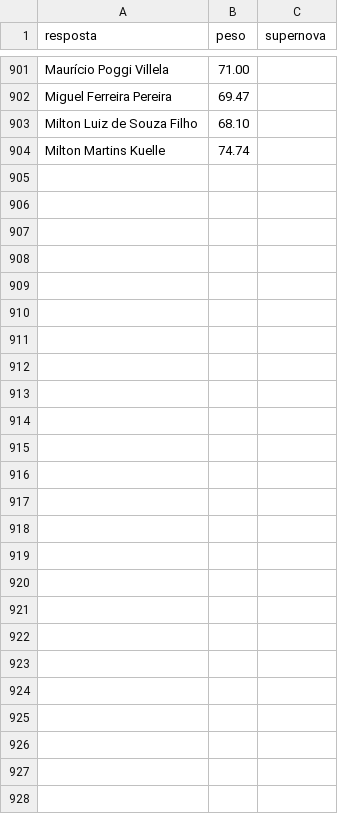
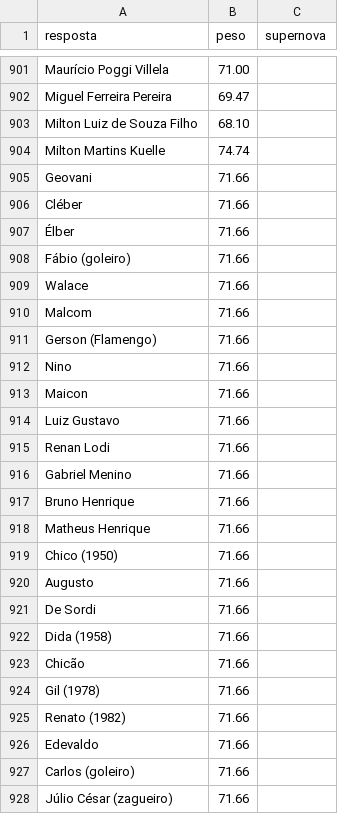
Before and after one commit to pedro1ace/nichoojogo, a CSV file: dados/ajustes/jogadores-da-selecao.csv, drawn as a sheet; only a part is shown, gaps mark what is left out.

```diff
--- a/dados/ajustes/jogadores-da-selecao.csv
+++ b/dados/ajustes/jogadores-da-selecao.csv
@@ -904 +904,25 @@ Milton Luiz de Souza Filho,68.10,
 Milton Martins Kuelle,74.74,
+Geovani,71.66,
+Cléber,71.66,
+Élber,71.66,
+Fábio (goleiro),71.66,
+Walace,71.66,
+Malcom,71.66,
+Gerson (Flamengo),71.66,
+Nino,71.66,
+Maicon,71.66,
+Luiz Gustavo,71.66,
+Renan Lodi,71.66,
+Gabriel Menino,71.66,
+Bruno Henrique,71.66,
+Matheus Henrique,71.66,
+Chico (1950),71.66,
+Augusto,71.66,
+De Sordi,71.66,
+Dida (1958),71.66,
+Chicão,71.66,
+Gil (1978),71.66,
+Renato (1982),71.66,
+Edevaldo,71.66,
+Carlos (goleiro),71.66,
+Júlio César (zagueiro),71.66,
```
Also changed, not shown: 22 other files.
